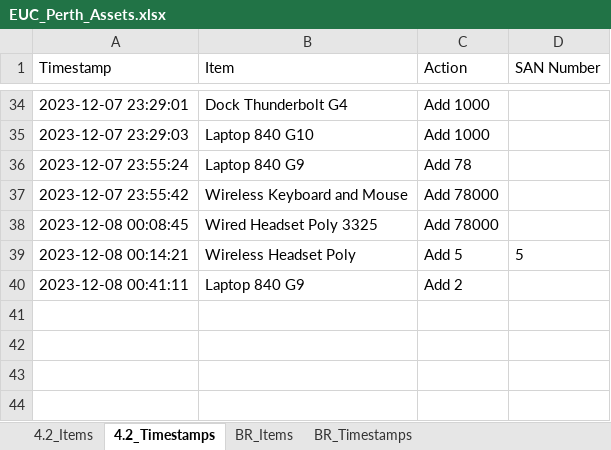
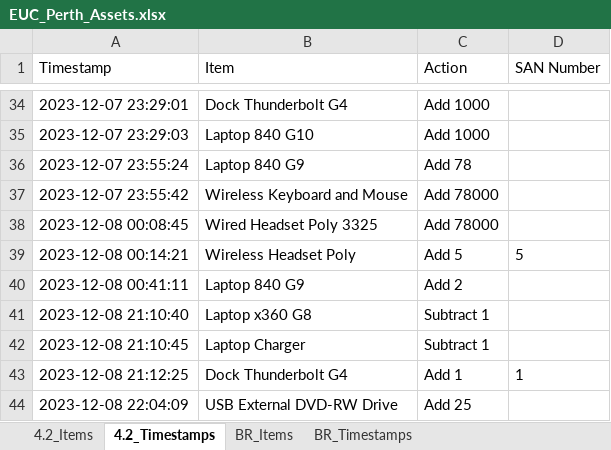
Before and after one commit to m4cd4r4/EUC_AM, an Excel workbook: Build Room/EUC_Perth_Assets.xlsx, sheet 4.2_Timestamps, drawn as a sheet; only a part is shown, gaps mark what is left out; values as stored, in another font and other column widths than the file's, no borders; the diff names each change by its address in the sheet, - before the commit and + after, or states it on an @@ line.

```diff
--- a/Build Room/EUC_Perth_Assets.xlsx (sheet 4.2_Timestamps)
+++ b/Build Room/EUC_Perth_Assets.xlsx (sheet 4.2_Timestamps)
+row 41: 2023-12-08 21:10:40 | Laptop x360 G8 | Subtract 1
+row 42: 2023-12-08 21:10:45 | Laptop Charger | Subtract 1
+row 43: 2023-12-08 21:12:25 | Dock Thunderbolt G4 | Add 1 | 1
+row 44: 2023-12-08 22:04:09 | USB External DVD-RW Drive | Add 25
```
Also changed, not shown: sheet BR_Items, sheet BR_Timestamps, sheet 4.2_Items, 4 other files.
